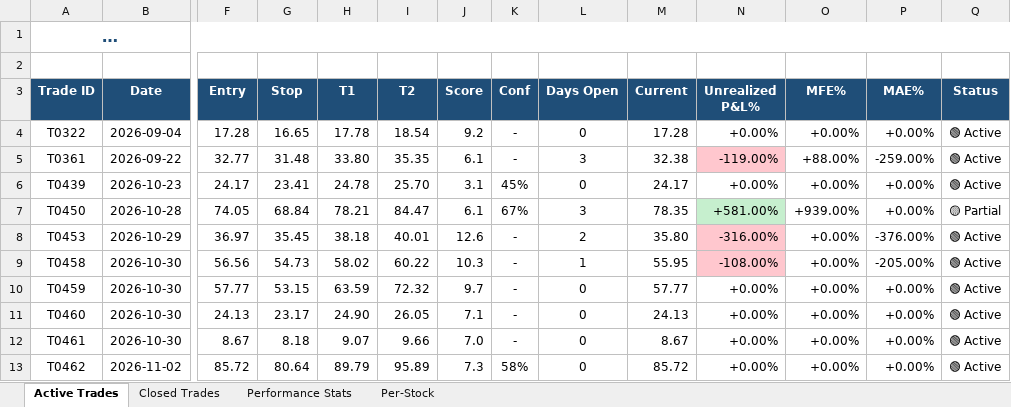
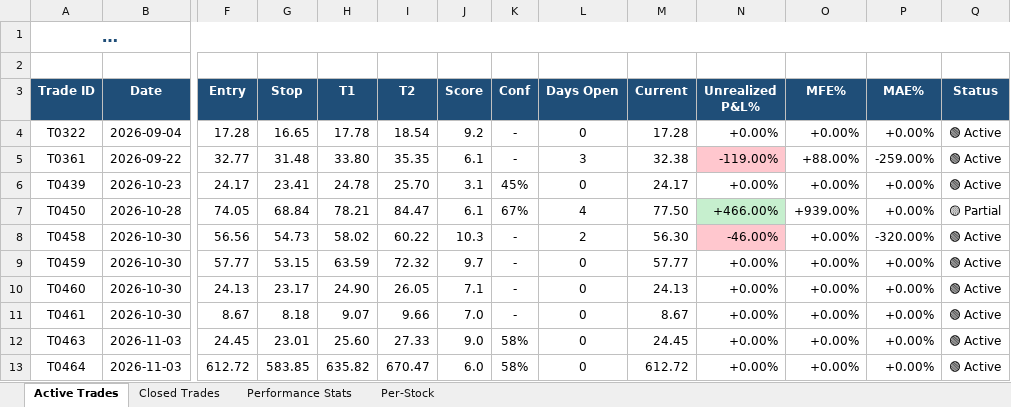
Before and after one commit to dhaher3337-debug/tadawul-swing, an Excel workbook: paper_trades/latest.xlsx, sheet Active Trades, drawn as a sheet; only a part is shown, gaps mark what is left out; long unchanged cells end in …; values as stored, in another font and other column widths than the file's, no borders; removed rows and columns are numbered as before the commit, all else as after; rows hold the shown columns only; the diff names each change by its address in the sheet, - before the commit and + after, or states it on an @@ line.

```diff
--- a/paper_trades/latest.xlsx (sheet Active Trades)
+++ b/paper_trades/latest.xlsx (sheet Active Trades)
-L7 (Days Open): 3
+L7 (Days Open): 4
-M7 (Current): 78.35
+M7 (Current): 77.50
-N7 (Unrealized P&L%): +581.00%
+N7 (Unrealized P&L%): +466.00%
-row 8: T0453 | 2026-10-29 | 36.97 | 35.45 | 38.18 | 40.01 | 12.6 | - | 2 | 35.80 | -316.00% | +0.00% | -376.00% | 🟢 Active
-L8 (Days Open): 1
+L8 (Days Open): 2
-M8 (Current): 55.95
+M8 (Current): 56.30
-N8 (Unrealized P&L%): -108.00%
+N8 (Unrealized P&L%): -46.00%
-P8 (MAE%): -205.00%
+P8 (MAE%): -320.00%
-row 13: T0462 | 2026-11-02 | 85.72 | 80.64 | 89.79 | 95.89 | 7.3 | 58% | 0 | 85.72 | +0.00% | +0.00% | +0.00% | 🟢 Active
+row 12: T0463 | 2026-11-03 | 24.45 | 23.01 | 25.60 | 27.33 | 9.0 | 58% | 0 | 24.45 | +0.00% | +0.00% | +0.00% | 🟢 Active
+row 13: T0464 | 2026-11-03 | 612.72 | 583.85 | 635.82 | 670.47 | 6.0 | 58% | 0 | 612.72 | +0.00% | +0.00% | +0.00% | 🟢 Active
```
Also changed, not shown: sheet Closed Trades, sheet Performance Stats, sheet Per-Stock, 32 other files.
